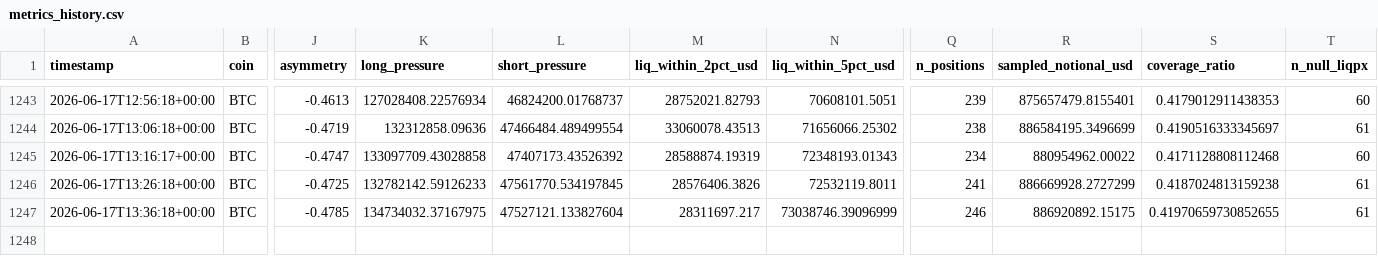
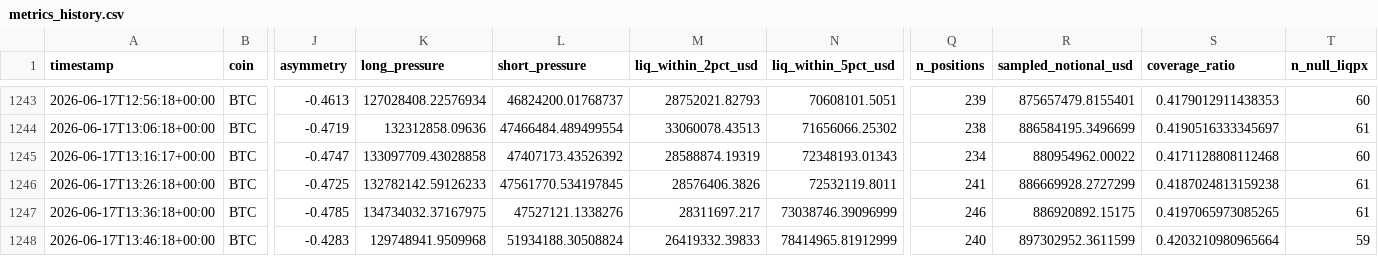
Before and after one commit to javiAI/faro-liquidation-pressure-map, a CSV file: data/metrics_history.csv, drawn as a sheet; only a part is shown, gaps mark what is left out; rows hold the shown columns only; the diff names each change by its address in the sheet, - before the commit and + after, or states it on an @@ line.

```diff
--- a/data/metrics_history.csv
+++ b/data/metrics_history.csv
-L1247 (short_pressure): 47527121.133827604
+L1247 (short_pressure): 47527121.1338276
-S1247 (coverage_ratio): 0.41970659730852655
+S1247 (coverage_ratio): 0.4197065973085265
+row 1248: 2026-06-17T13:46:18+00:00 | BTC | -0.4283 | 129748941.9509968 | 51934188.30508824 | 26419332.39833 | 78414965.81912999 | 240 | 897302952.3611599 | 0.4203210980965664 | 59
```
Also changed, not shown: 5 other files.
